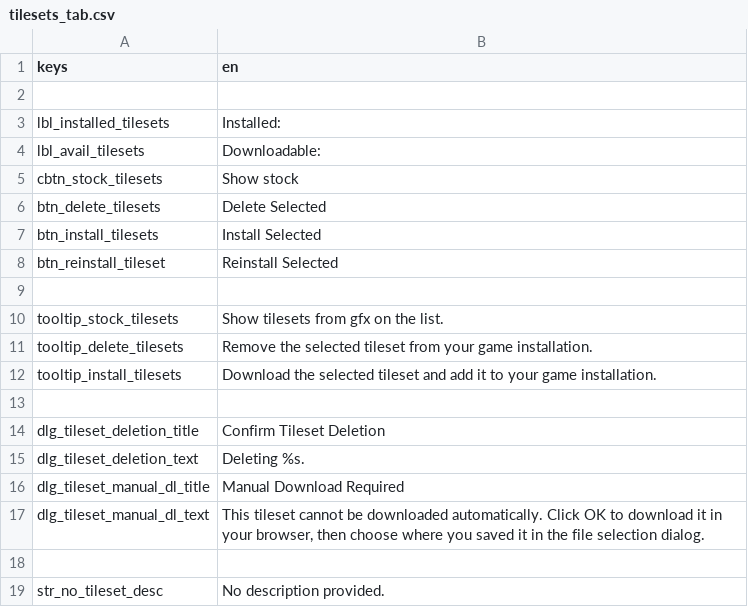
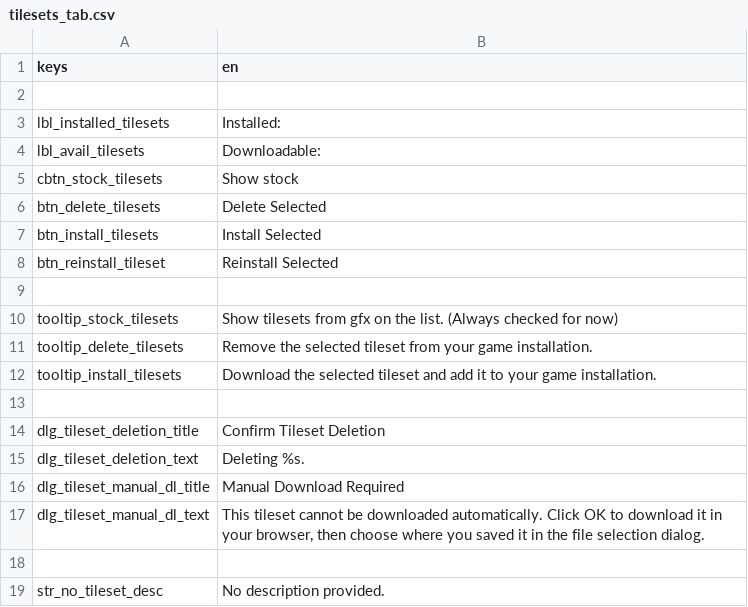
Before and after one commit to Hihahahalol/Catapult_Dabdoob, a CSV file: text/en/tilesets_tab.csv, drawn as a sheet.

Commit message:
Removed "Deleted Selected" and make show stock on by default for the tilesets tab

```diff
--- a/text/en/tilesets_tab.csv
+++ b/text/en/tilesets_tab.csv
@@ -9,3 +9,3 @@
 ,
-"tooltip_stock_tilesets","Show tilesets from gfx on the list."
+"tooltip_stock_tilesets","Show tilesets from gfx on the list. (Always checked for now)"
 "tooltip_delete_tilesets","Remove the selected tileset from your game installation."
```
Also changed, not shown: 3 other files.
